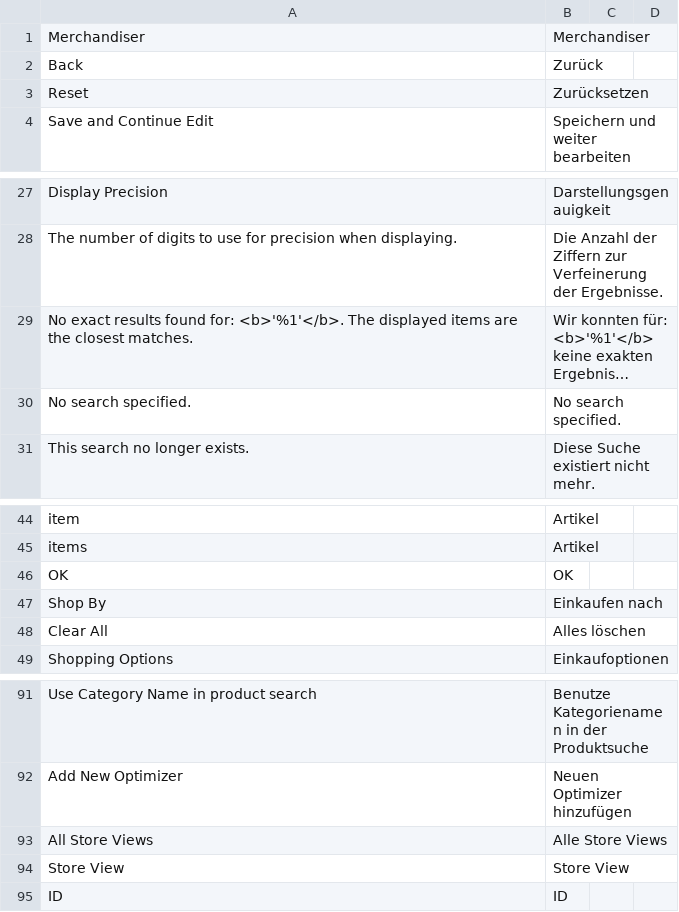
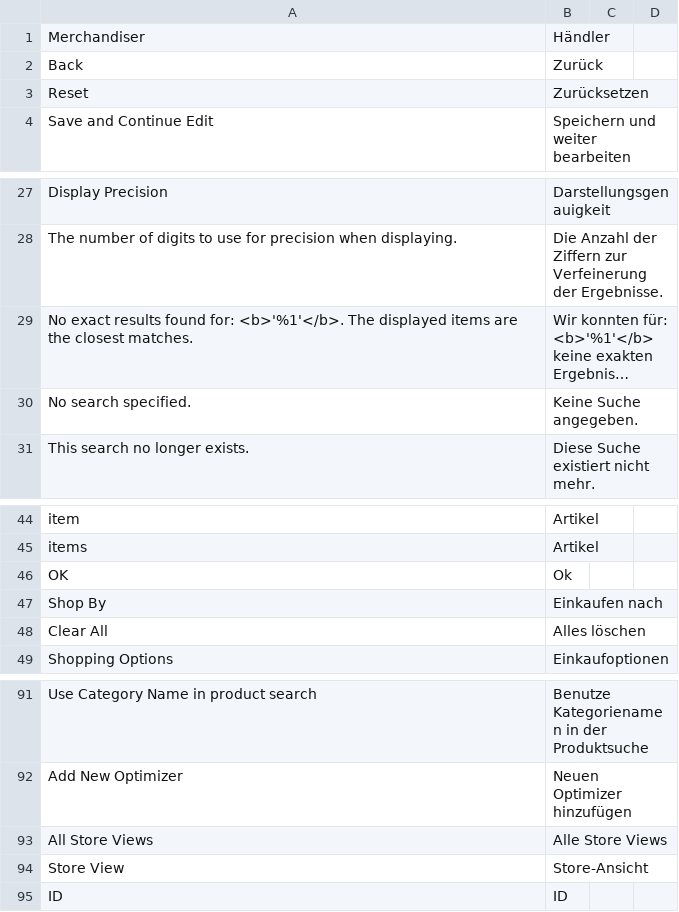
Before and after one commit to Smile-SA/elasticsuite, a CSV file: src/module-elasticsuite-catalog/i18n/de_DE.csv, drawn as a sheet; only a part is shown, gaps mark what is left out; long unchanged cells end in …; the diff covers the shown part only; the diff names each change by its address in the sheet, - before the commit and + after, or states it on an @@ line.

```diff
--- a/src/module-elasticsuite-catalog/i18n/de_DE.csv
+++ b/src/module-elasticsuite-catalog/i18n/de_DE.csv
-B1: Merchandiser
+B1: Händler
-B30: No search specified.
+B30: Keine Suche angegeben.
-B46: OK
+B46: Ok
-B94: Store View
+B94: Store-Ansicht
```
Also changed, not shown: 41 edited cells elsewhere in this file.
